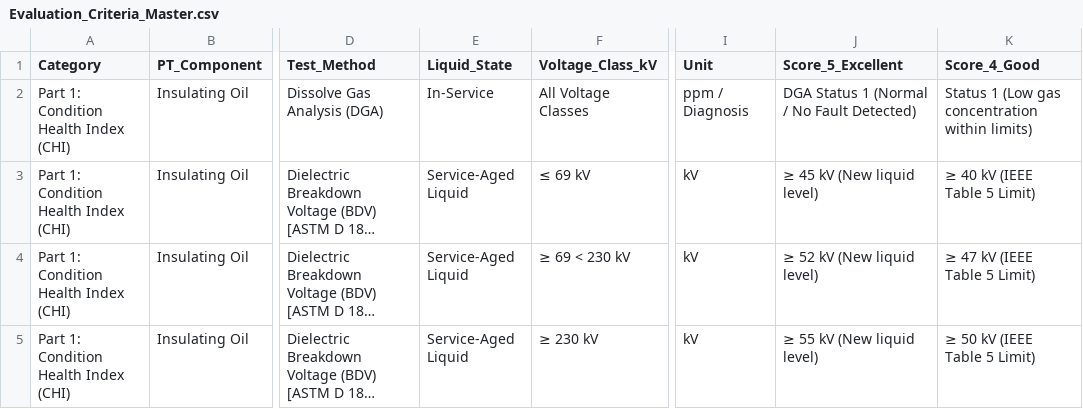
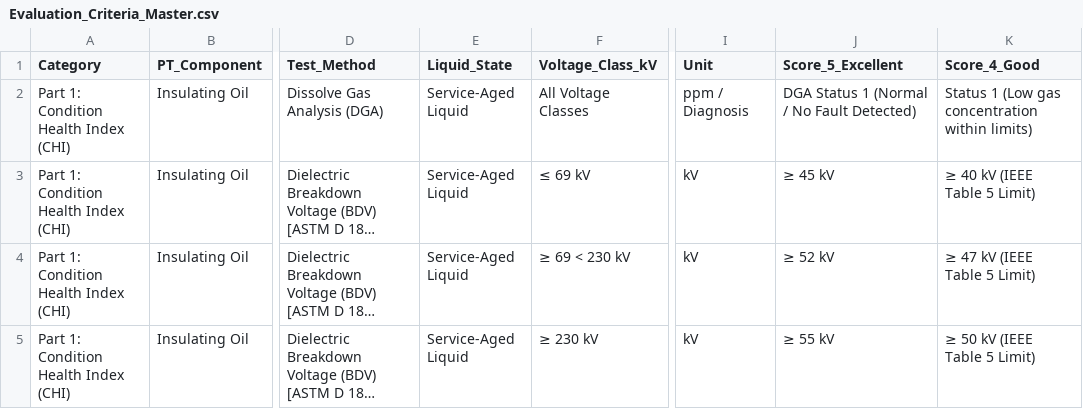
Before and after one commit to TransformerTeam/transformer-asset, a CSV file: Criteria/Evaluation_Criteria_Master.csv, drawn as a sheet; only a part is shown, gaps mark what is left out; long unchanged cells end in …; the diff covers the shown part only; the diff names each change by its address in the sheet, - before the commit and + after, or states it on an @@ line.

Commit message:
docs: update Evaluation_Criteria_Master.csv focusing exclusively on Service-Aged Insulating Liquid criteria per IEEE C57.152-2013 Table 5

```diff
--- a/Criteria/Evaluation_Criteria_Master.csv
+++ b/Criteria/Evaluation_Criteria_Master.csv
-E2 (Liquid_State): In-Service
+E2 (Liquid_State): Service-Aged Liquid
-J3 (Score_5_Excellent): ≥ 45 kV (New liquid level)
+J3 (Score_5_Excellent): ≥ 45 kV
-J4 (Score_5_Excellent): ≥ 52 kV (New liquid level)
+J4 (Score_5_Excellent): ≥ 52 kV
-J5 (Score_5_Excellent): ≥ 55 kV (New liquid level)
+J5 (Score_5_Excellent): ≥ 55 kV
```
Also changed, not shown: 4 removed rows and 24 edited cells elsewhere in this file, Evaluation_Criteria_Master.csv, 1 other file.
